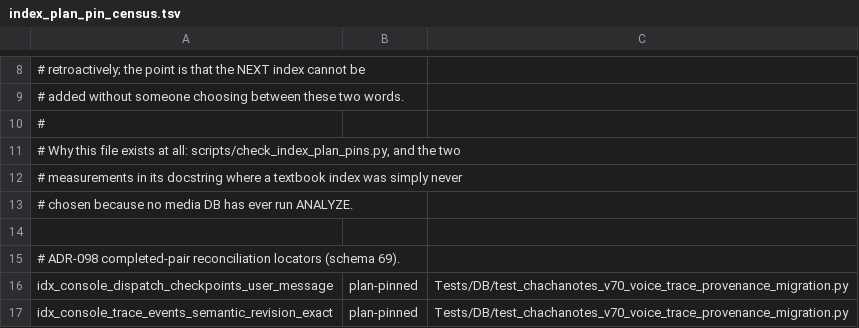
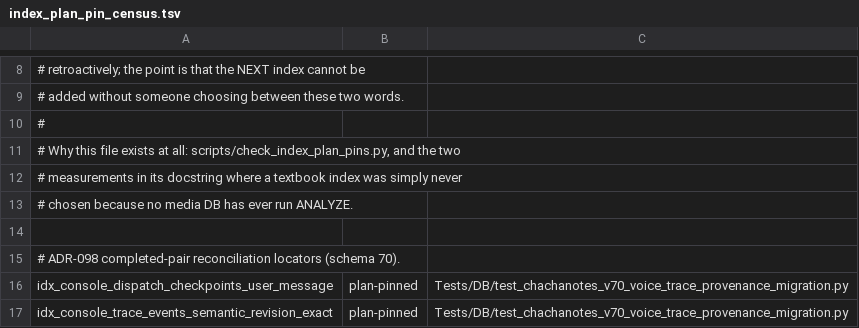
Before and after one commit to rmusser01/tldw_chatbook, a TSV file: scripts/index_plan_pin_census.tsv, drawn as a sheet; only a part is shown, gaps mark what is left out.

```diff
--- a/scripts/index_plan_pin_census.tsv
+++ b/scripts/index_plan_pin_census.tsv
@@ -14,3 +14,3 @@
 
-# ADR-098 completed-pair reconciliation locators (schema 69).
+# ADR-098 completed-pair reconciliation locators (schema 70).
 idx_console_dispatch_checkpoints_user_message	plan-pinned	Tests/DB/test_chachanotes_v70_voice_trace_provenance_migration.py
```
Also changed, not shown: 7 other files.
